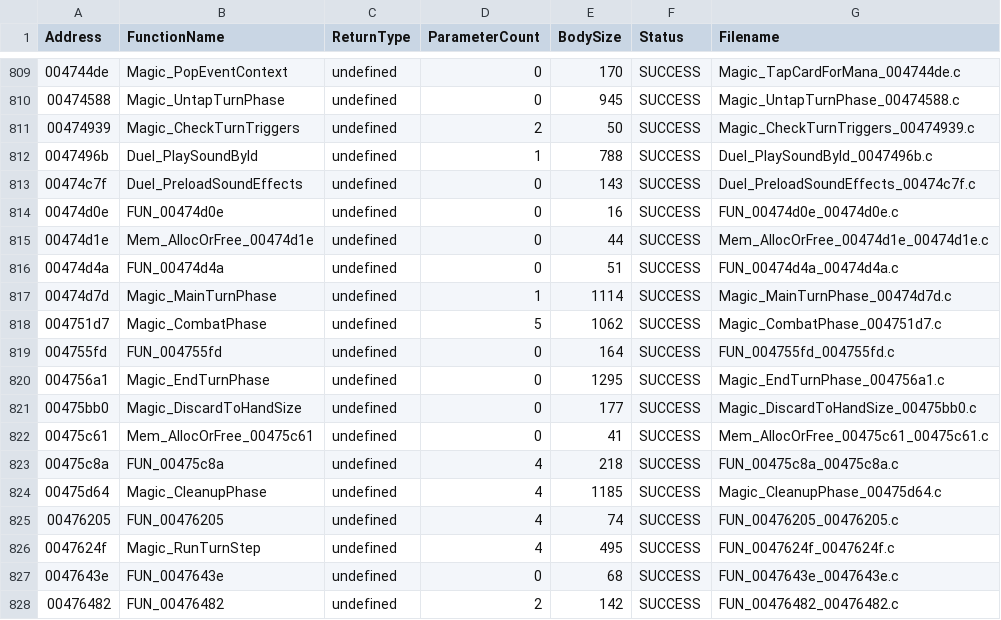
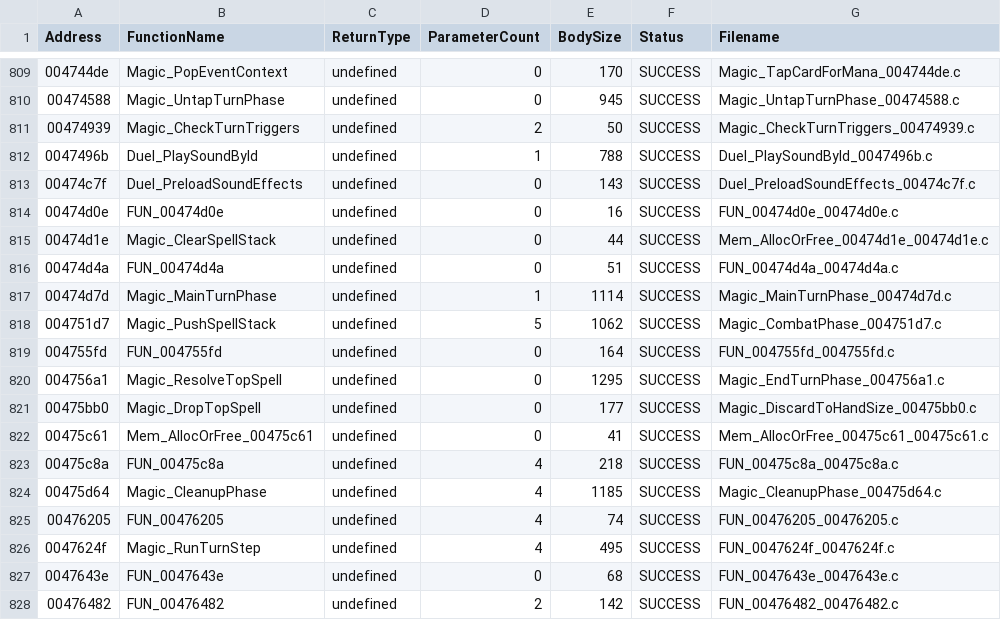
Before and after one commit to BobDoleFever/microprose-shandalar-source, a CSV file: magic/function_index.csv, drawn as a sheet; only a part is shown, gaps mark what is left out.

```diff
--- a/magic/function_index.csv
+++ b/magic/function_index.csv
@@ -814,9 +814,9 @@ Address,FunctionName,ReturnType,ParameterCount,BodySize,Status,Filename
 00474d0e,"FUN_00474d0e","undefined",0,16,SUCCESS,"FUN_00474d0e_00474d0e.c"
-00474d1e,"Mem_AllocOrFree_00474d1e","undefined",0,44,SUCCESS,"Mem_AllocOrFree_00474d1e_00474d1e.c"
+00474d1e,"Magic_ClearSpellStack","undefined",0,44,SUCCESS,"Mem_AllocOrFree_00474d1e_00474d1e.c"
 00474d4a,"FUN_00474d4a","undefined",0,51,SUCCESS,"FUN_00474d4a_00474d4a.c"
 00474d7d,"Magic_MainTurnPhase","undefined",1,1114,SUCCESS,"Magic_MainTurnPhase_00474d7d.c"
-004751d7,"Magic_CombatPhase","undefined",5,1062,SUCCESS,"Magic_CombatPhase_004751d7.c"
+004751d7,"Magic_PushSpellStack","undefined",5,1062,SUCCESS,"Magic_CombatPhase_004751d7.c"
 004755fd,"FUN_004755fd","undefined",0,164,SUCCESS,"FUN_004755fd_004755fd.c"
-004756a1,"Magic_EndTurnPhase","undefined",0,1295,SUCCESS,"Magic_EndTurnPhase_004756a1.c"
-00475bb0,"Magic_DiscardToHandSize","undefined",0,177,SUCCESS,"Magic_DiscardToHandSize_00475bb0.c"
+004756a1,"Magic_ResolveTopSpell","undefined",0,1295,SUCCESS,"Magic_EndTurnPhase_004756a1.c"
+00475bb0,"Magic_DropTopSpell","undefined",0,177,SUCCESS,"Magic_DiscardToHandSize_00475bb0.c"
 00475c61,"Mem_AllocOrFree_00475c61","undefined",0,41,SUCCESS,"Mem_AllocOrFree_00475c61_00475c61.c"
```
Also changed, not shown: engine_globals_map.csv, magic/source_mapping.csv, 33 other files.
